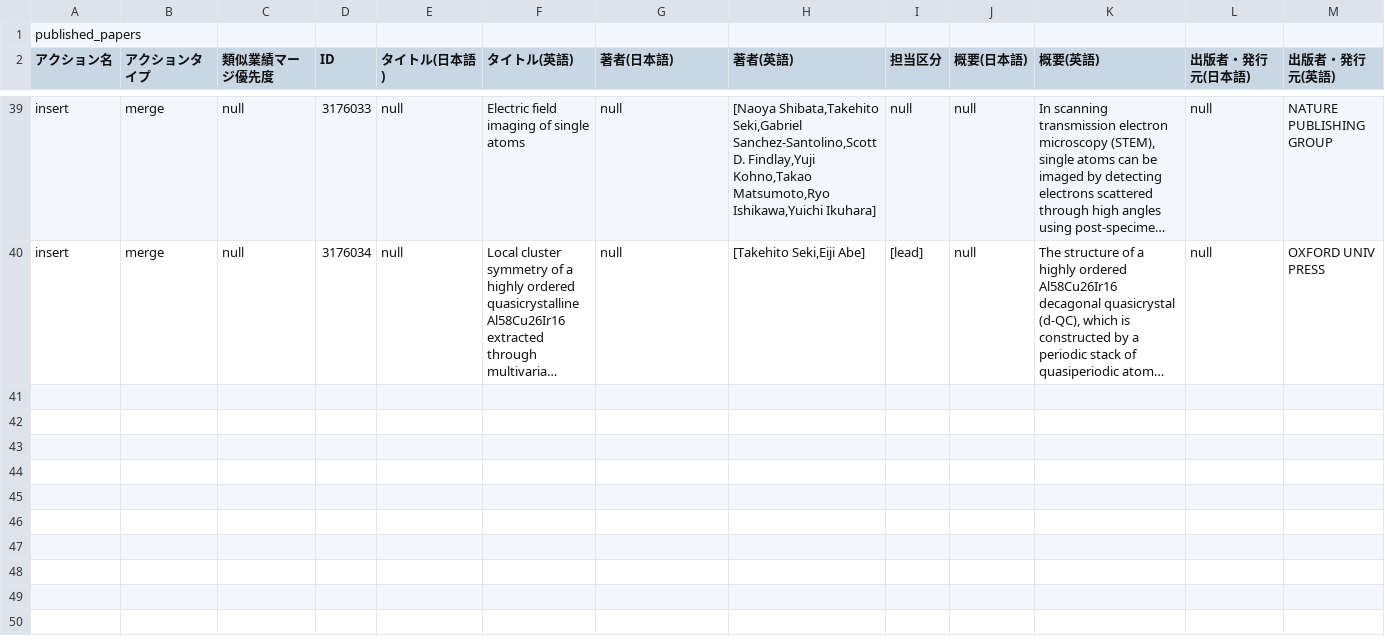
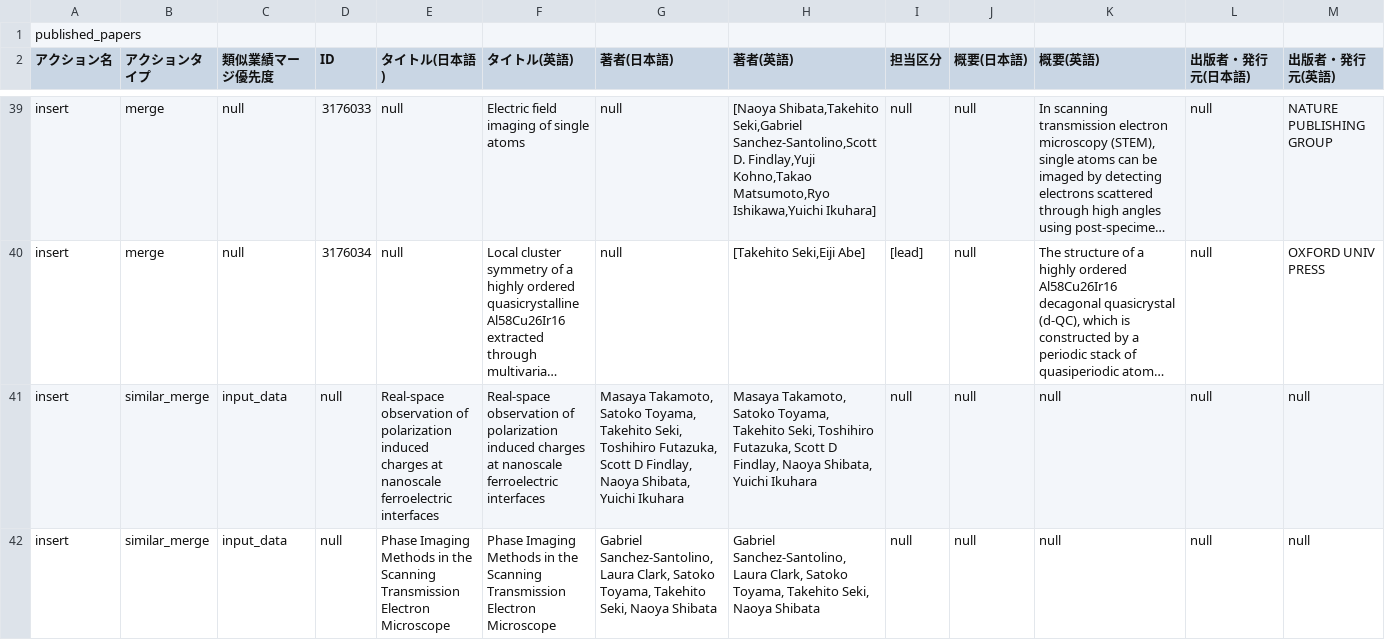
Before and after one commit to TakehitoSeki/TakehitoSeki.github.io, a CSV file: data/rm_published_papers.csv, drawn as a sheet; only a part is shown, gaps mark what is left out; long unchanged cells end in …; rows hold the shown columns only; the diff covers the shown part only; the diff names each change by its address in the sheet, - before the commit and + after, or states it on an @@ line.

Commit message:
Update rm_published_papers.csv with new entries

```diff
--- a/data/rm_published_papers.csv
+++ b/data/rm_published_papers.csv
+row 41: insert | similar_merge | input_data | null | Real-space observation of polarization induced charges at nanoscale ferroelectric interfaces | Real-space observation of polarization induced charges at nanoscale ferroelectric interfaces | Masaya Takamoto, Satoko Toyama, Takehito Seki, Toshihiro Futazuka, Scott D Findlay, Naoya Shibata, Yuichi Ikuhara | Masaya Takamoto, Satoko Toyama, Takehito Seki, Toshihiro Futazuka, Scott D Findlay, Naoya Shibata, Yuichi Ikuhara | null | null | null | null | null
+row 42: insert | similar_merge | input_data | null | Phase Imaging Methods in the Scanning Transmission Electron Microscope | Phase Imaging Methods in the Scanning Transmission Electron Microscope | Gabriel Sanchez-Santolino, Laura Clark, Satoko Toyama, Takehito Seki, Naoya Shibata | Gabriel Sanchez-Santolino, Laura Clark, Satoko Toyama, Takehito Seki, Naoya Shibata | null | null | null | null | null
```
Also changed, not shown: 2 added rows elsewhere in this file.
